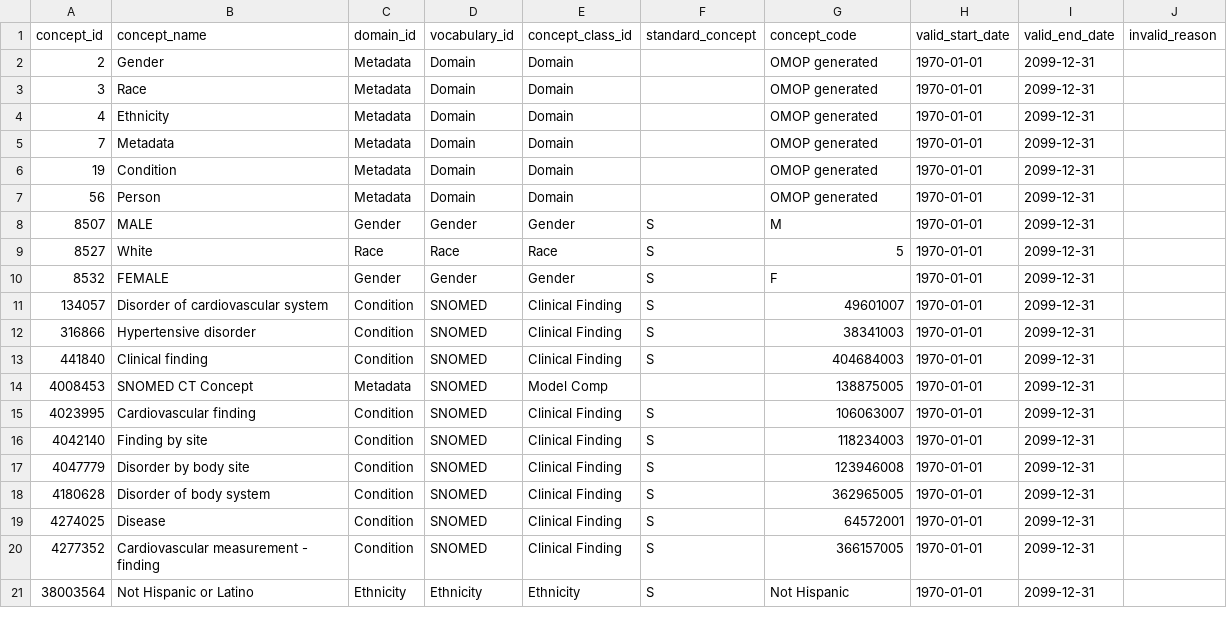
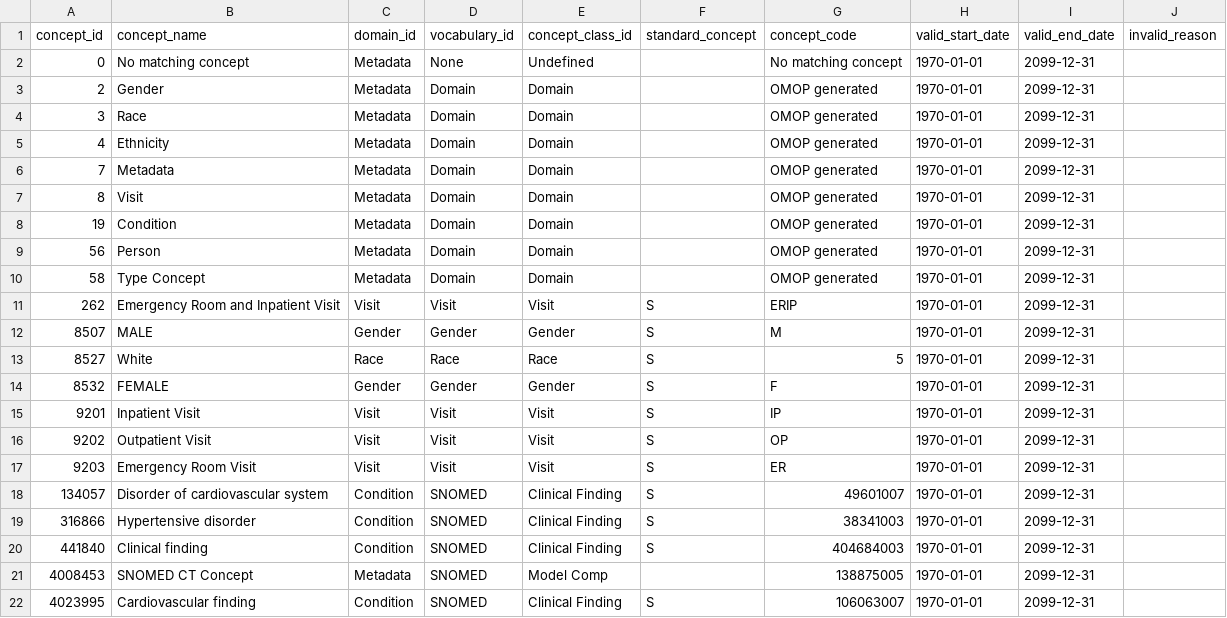
Before and after one commit to MechanicalRabbit/ohdsi-synpuf-demo, a CSV file: import/concept.csv, drawn as a sheet; only a part is shown; the shorter side is filled out with more unchanged rows; the diff covers the shown part only; the diff names each change by its address in the sheet, - before the commit and + after, or states it on an @@ line.

Commit message:
adding visits

```diff
--- a/import/concept.csv
+++ b/import/concept.csv
+row 2: 0 | No matching concept | Metadata | None | Undefined |  | No matching concept | 1970-01-01 | 2099-12-31
+row 7: 8 | Visit | Metadata | Domain | Domain |  | OMOP generated | 1970-01-01 | 2099-12-31
+row 10: 58 | Type Concept | Metadata | Domain | Domain |  | OMOP generated | 1970-01-01 | 2099-12-31
+row 11: 262 | Emergency Room and Inpatient Visit | Visit | Visit | Visit | S | ERIP | 1970-01-01 | 2099-12-31
+row 15: 9201 | Inpatient Visit | Visit | Visit | Visit | S | IP | 1970-01-01 | 2099-12-31
+row 16: 9202 | Outpatient Visit | Visit | Visit | Visit | S | OP | 1970-01-01 | 2099-12-31
+row 17: 9203 | Emergency Room Visit | Visit | Visit | Visit | S | ER | 1970-01-01 | 2099-12-31
```
Also changed, not shown: 7 added rows elsewhere in this file, import/concept_ancestor.csv, import/concept_class.csv, 7 other files.
